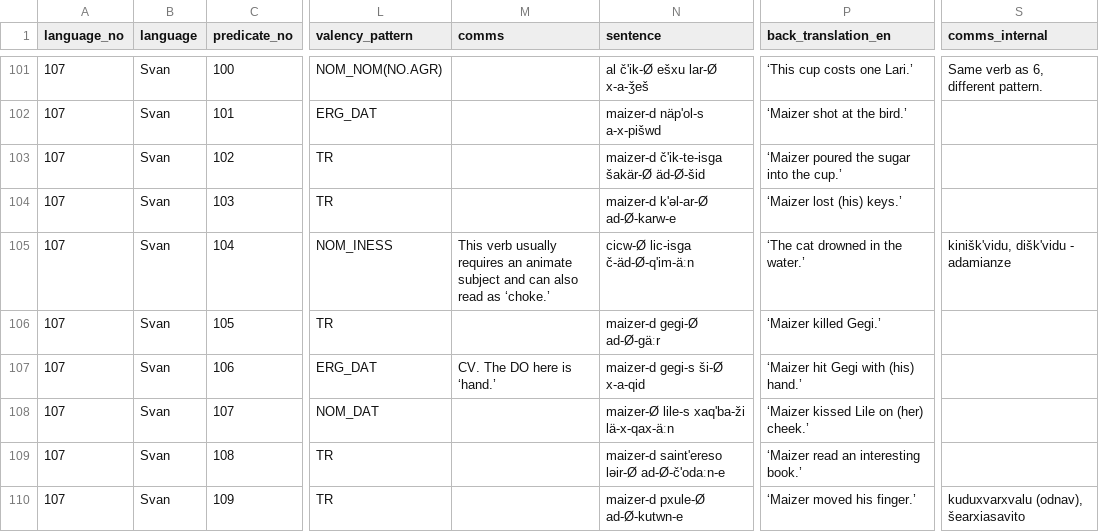
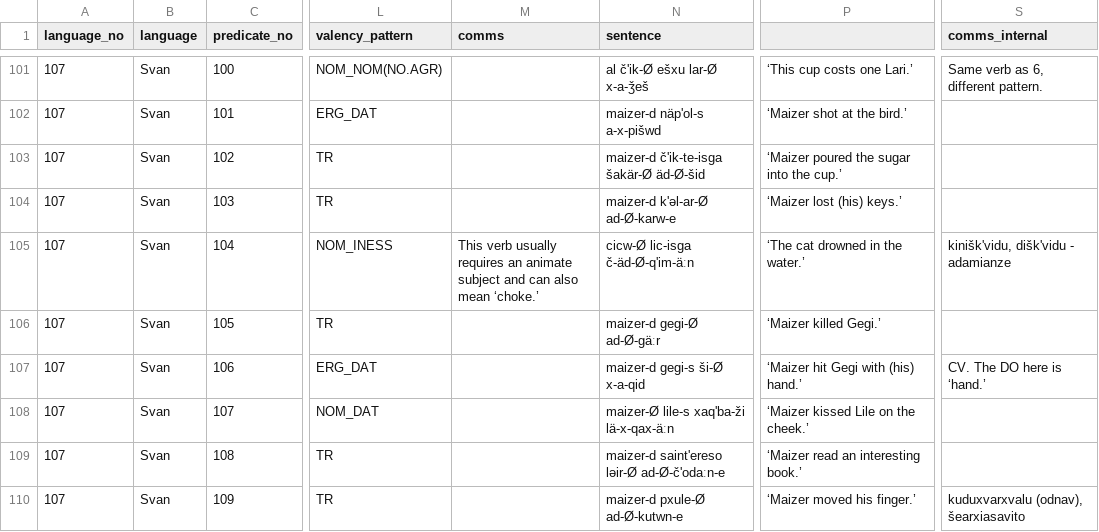
Before and after one commit to macleginn/bivaltyp, a CSV file: data/langtables/Svan_data.csv, drawn as a sheet; only a part is shown, gaps mark what is left out; the diff covers the shown part only; the diff names each change by its address in the sheet, - before the commit and + after, or states it on an @@ line.

Commit message:
Add files via upload

```diff
--- a/data/langtables/Svan_data.csv
+++ b/data/langtables/Svan_data.csv
-P1: back_translation_en
+P1: (empty)
-M105 (comms): …can also read as ‘choke.’
+M105 (comms): …can also mean ‘choke.’
-M107 (comms): CV. The DO here is ‘hand.’
+M107 (comms): (empty)
-S107 (comms_internal): (empty)
+S107 (comms_internal): CV. The DO here is ‘hand.’
-P108: ‘Maizer kissed Lile on (her) cheek.’
+P108: ‘Maizer kissed Lile on the cheek.’
```
Also changed, not shown: 38 edited cells elsewhere in this file.
